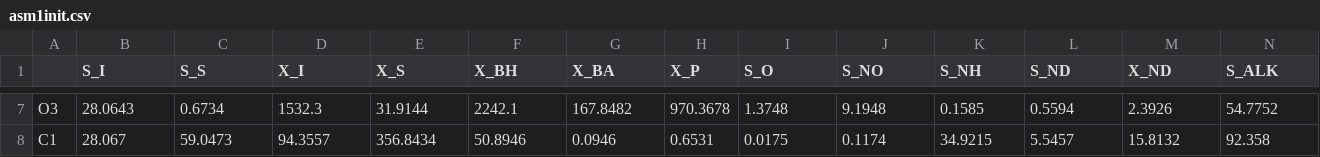
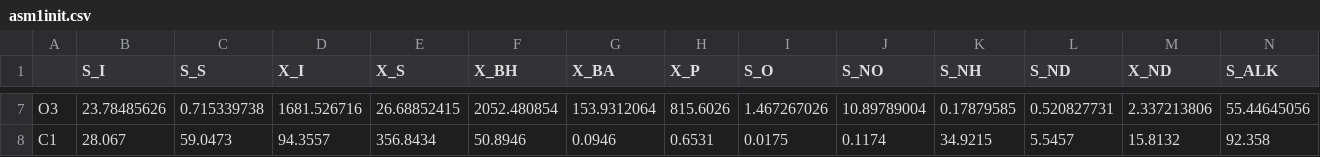
Before and after one commit to QSD-Group/EXPOsan, a CSV file: exposan/bsm2/data/asm1init.csv, drawn as a sheet; only a part is shown, gaps mark what is left out; the diff covers the shown part only; the diff names each change by its address in the sheet, - before the commit and + after, or states it on an @@ line.

```diff
--- a/exposan/bsm2/data/asm1init.csv
+++ b/exposan/bsm2/data/asm1init.csv
-B7 (S_I): 28.0643
+B7 (S_I): 23.78485626
-C7 (S_S): 0.6734
+C7 (S_S): 0.715339738
-D7 (X_I): 1532.3
+D7 (X_I): 1681.526716
-E7 (X_S): 31.9144
+E7 (X_S): 26.68852415
-F7 (X_BH): 2242.1
+F7 (X_BH): 2052.480854
-G7 (X_BA): 167.8482
+G7 (X_BA): 153.9312064
-H7 (X_P): 970.3678
+H7 (X_P): 815.6026
-I7 (S_O): 1.3748
+I7 (S_O): 1.467267026
-J7 (S_NO): 9.1948
+J7 (S_NO): 10.89789004
-K7 (S_NH): 0.1585
+K7 (S_NH): 0.17879585
-L7 (S_ND): 0.5594
+L7 (S_ND): 0.520827731
-M7 (X_ND): 2.3926
+M7 (X_ND): 2.337213806
-N7 (S_ALK): 54.7752
+N7 (S_ALK): 55.44645056
```
Also changed, not shown: 52 edited cells elsewhere in this file.
